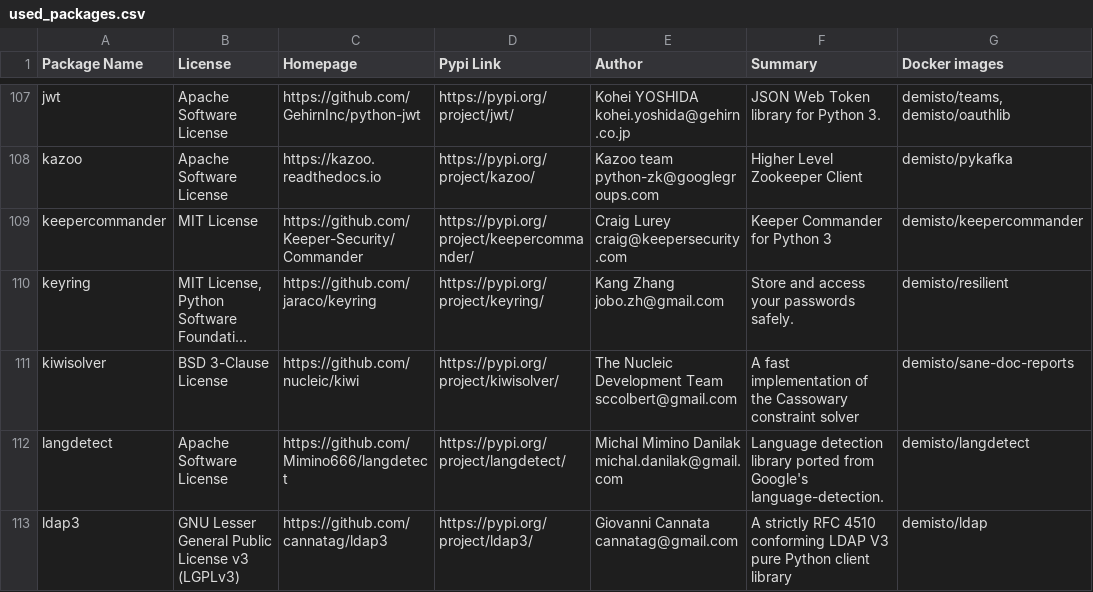
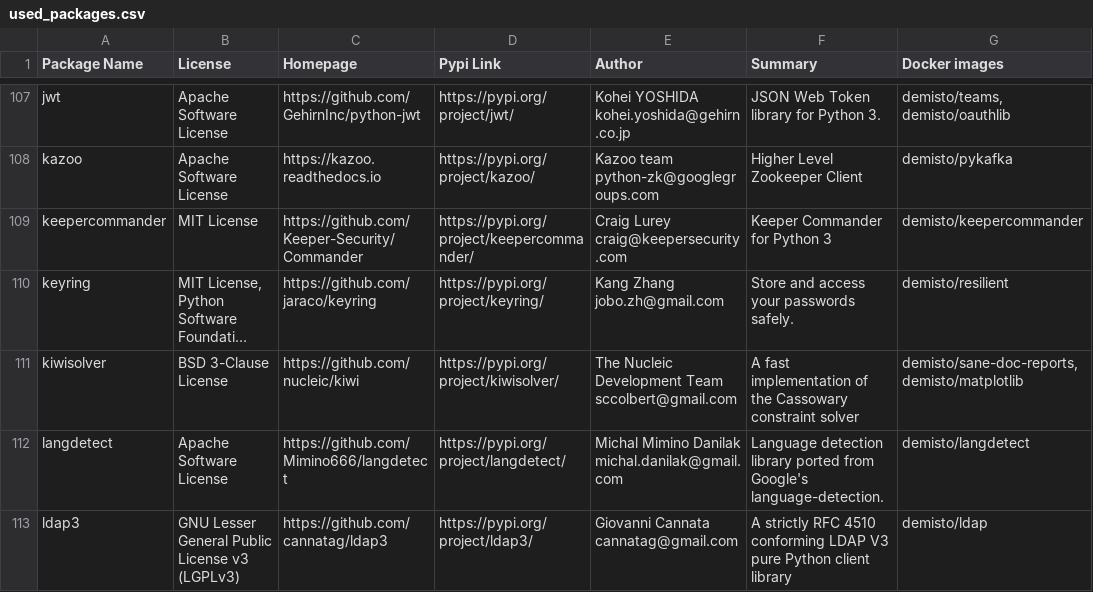
Before and after one commit to yalonso7/dockerfiles, a CSV file: used_packages.csv, drawn as a sheet; only a part is shown, gaps mark what is left out; long unchanged cells end in …; the diff covers the shown part only; the diff names each change by its address in the sheet, - before the commit and + after, or states it on an @@ line.

Commit message:
Sat Dec 21 01:04:41 UTC 2019: automatic docker repository update

```diff
--- a/used_packages.csv
+++ b/used_packages.csv
-G111 (Docker images): demisto/sane-doc-reports
+G111 (Docker images): demisto/sane-doc-reports, demisto/matplotlib
```
Also changed, not shown: 23 edited cells elsewhere in this file, 5 other files.
